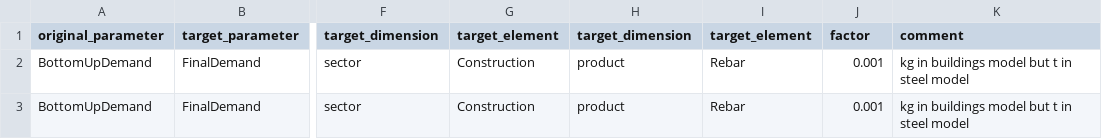
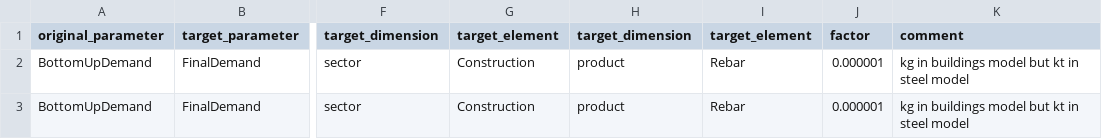
Before and after one commit to wupperinst/transience-eu-mfa, a CSV file: data/baseline_combined/mapping_buildings_steel_products.csv, drawn as a sheet; only a part is shown, gaps mark what is left out; the diff names each change by its address in the sheet, - before the commit and + after, or states it on an @@ line.

```diff
--- a/data/baseline_combined/mapping_buildings_steel_products.csv
+++ b/data/baseline_combined/mapping_buildings_steel_products.csv
-J2:J3 (factor): 0.001
+J2:J3 (factor): 0.000001
-K2:K3 (comment): kg in buildings model but t in steel model
+K2:K3 (comment): kg in buildings model but kt in steel model
```
Also changed, not shown: data/baseline_combined/mapping_vehicles_steel_products.csv, data/baseline_fd-sv-gr_steel/input/datasets/start_value.csv, 4 other files.
